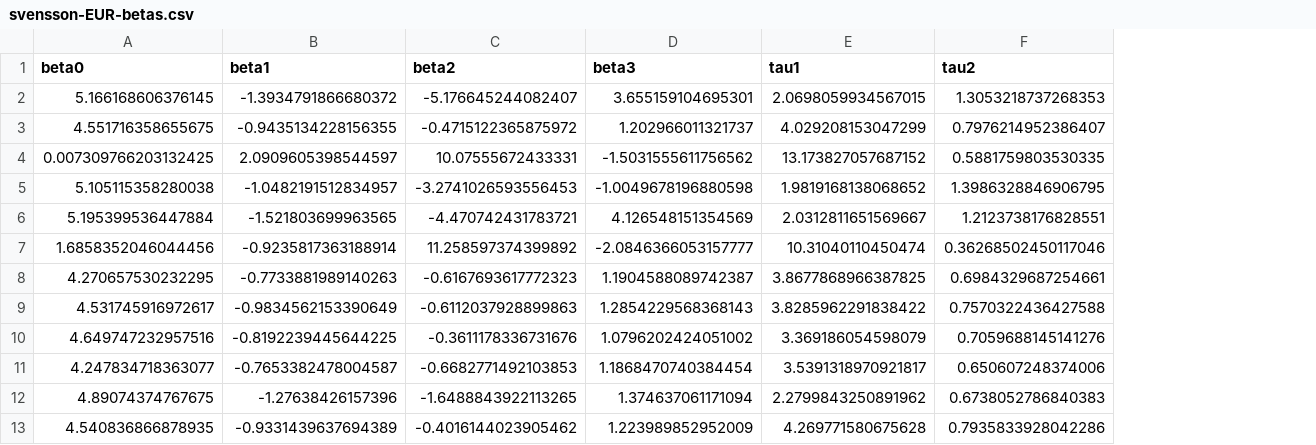
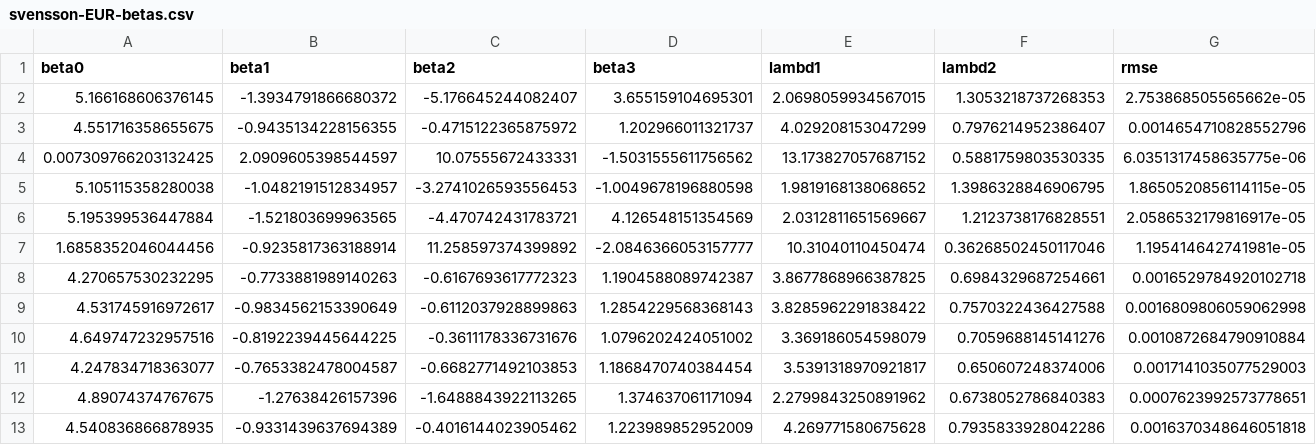
Before and after one commit to joshuashing1/Final-Year-Project, a CSV file: Chapter 2/Forward Rate Parameterization/svensson-EUR-betas.csv, drawn as a sheet; only a part is shown; the diff names each change by its address in the sheet, - before the commit and + after, or states it on an @@ line.

```diff
--- a/Chapter 2/Forward Rate Parameterization/svensson-EUR-betas.csv
+++ b/Chapter 2/Forward Rate Parameterization/svensson-EUR-betas.csv
+column G (rmse), rows 2-13: 2.753868505565662e-05 | 0.0014654710828552796 | 6.0351317458635775e-06 | 1.8650520856114115e-05 | 2.0586532179816917e-05 | 1.195414642741981e-05 | 0.0016529784920102718 | 0.0016809806059062998 | 0.0010872684790910884 | 0.0017141035077529003 | 0.0007623992573778651 | 0.0016370348646051818
-E1: tau1
+E1: lambd1
-F1: tau2
+F1: lambd2
```
Also changed, not shown: Chapter 2/Forward Rate Parameterization/nelson-siegel-EUR-betas.csv, Chapter 2/Forward Rate Parameterization/nelson-siegel-GBP-betas.csv, 9 other files.
